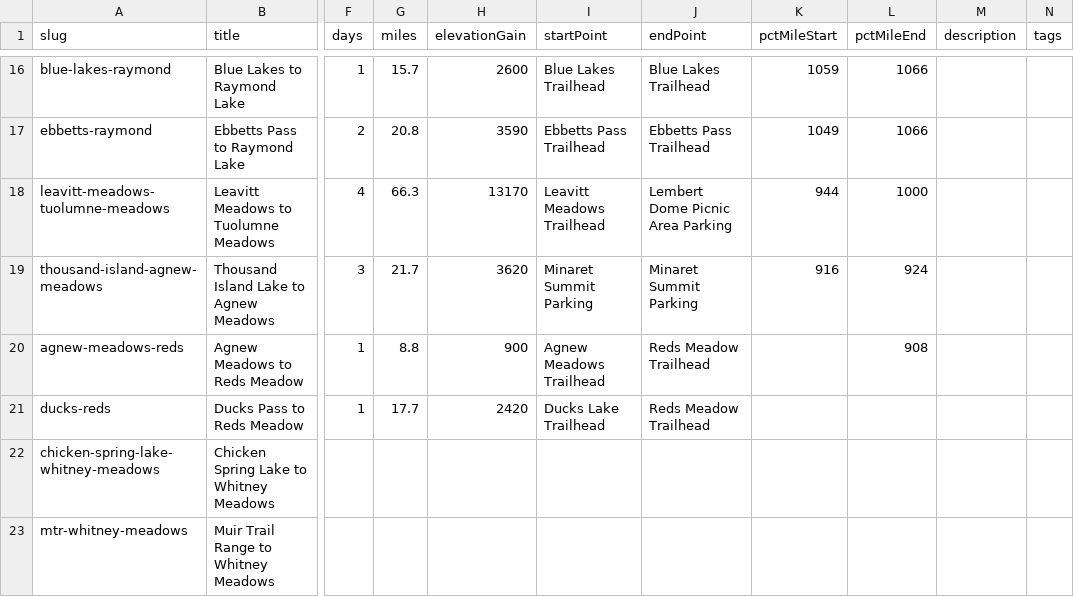
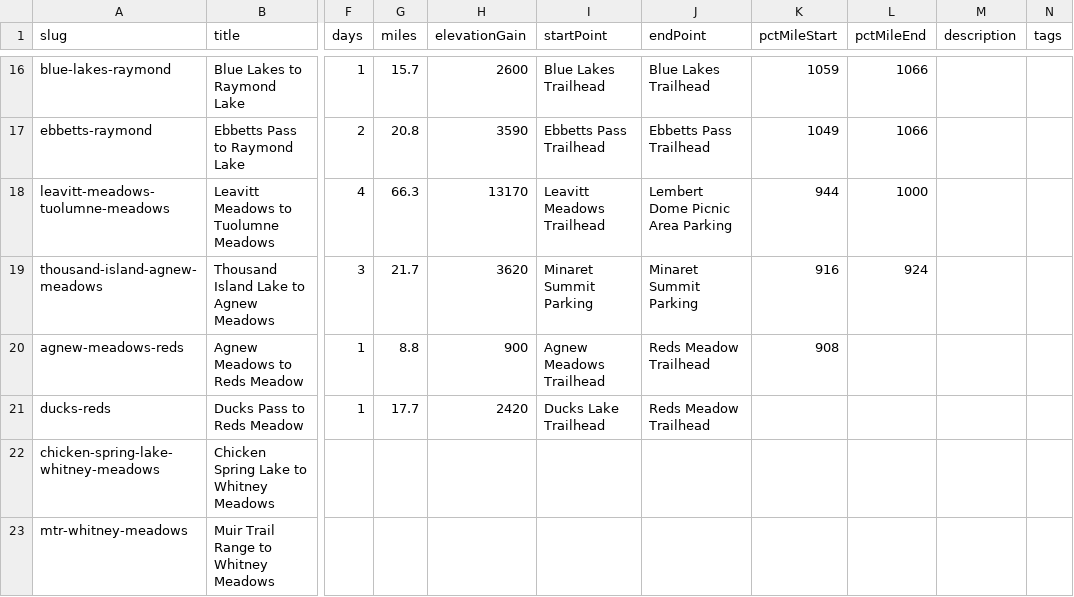
Before and after one commit to johnluckenbach-sys/pct-sierra, a CSV file: src/data/trips.csv, drawn as a sheet; only a part is shown, gaps mark what is left out; the diff names each change by its address in the sheet, - before the commit and + after, or states it on an @@ line.

Commit message:
Auto-sync trips data from Google Sheet

```diff
--- a/src/data/trips.csv
+++ b/src/data/trips.csv
-K20 (pctMileStart): (empty)
+K20 (pctMileStart): 908
-L20 (pctMileEnd): 908
+L20 (pctMileEnd): (empty)
```
